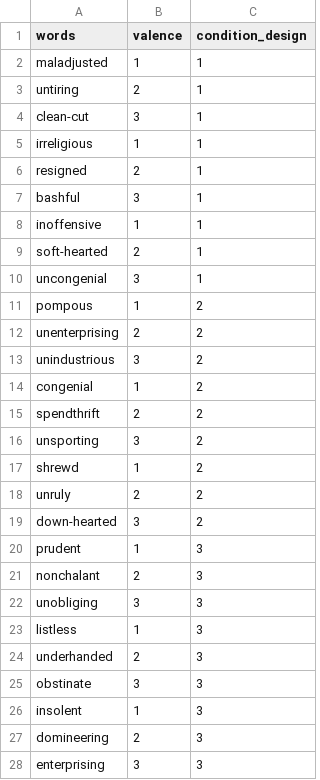
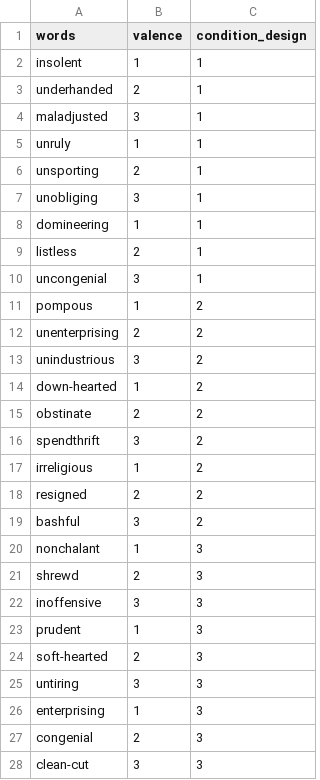
Before and after one commit to XiaoqianXiao/Self_Other, a CSV file: wordlist_runprac.csv, drawn as a sheet.

Commit message:
modified the word lists

```diff
--- a/wordlist_runprac.csv
+++ b/wordlist_runprac.csv
@@ -1,10 +1,10 @@
 words,valence,condition_design
-maladjusted,1,1
-untiring,2,1
-clean-cut,3,1
-irreligious,1,1
-resigned,2,1
-bashful,3,1
-inoffensive,1,1
-soft-hearted,2,1
+insolent,1,1
+underhanded,2,1
+maladjusted,3,1
+unruly,1,1
+unsporting,2,1
+unobliging,3,1
+domineering,1,1
+listless,2,1
 uncongenial,3,1
@@ -13,16 +13,16 @@ unenterprising,2,2
 unindustrious,3,2
-congenial,1,2
-spendthrift,2,2
-unsporting,3,2
-shrewd,1,2
-unruly,2,2
-down-hearted,3,2
+down-hearted,1,2
+obstinate,2,2
+spendthrift,3,2
+irreligious,1,2
+resigned,2,2
+bashful,3,2
+nonchalant,1,3
+shrewd,2,3
+inoffensive,3,3
 prudent,1,3
-nonchalant,2,3
-unobliging,3,3
-listless,1,3
-underhanded,2,3
-obstinate,3,3
-insolent,1,3
-domineering,2,3
-enterprising,3,3
+soft-hearted,2,3
+untiring,3,3
+enterprising,1,3
+congenial,2,3
+clean-cut,3,3
```
